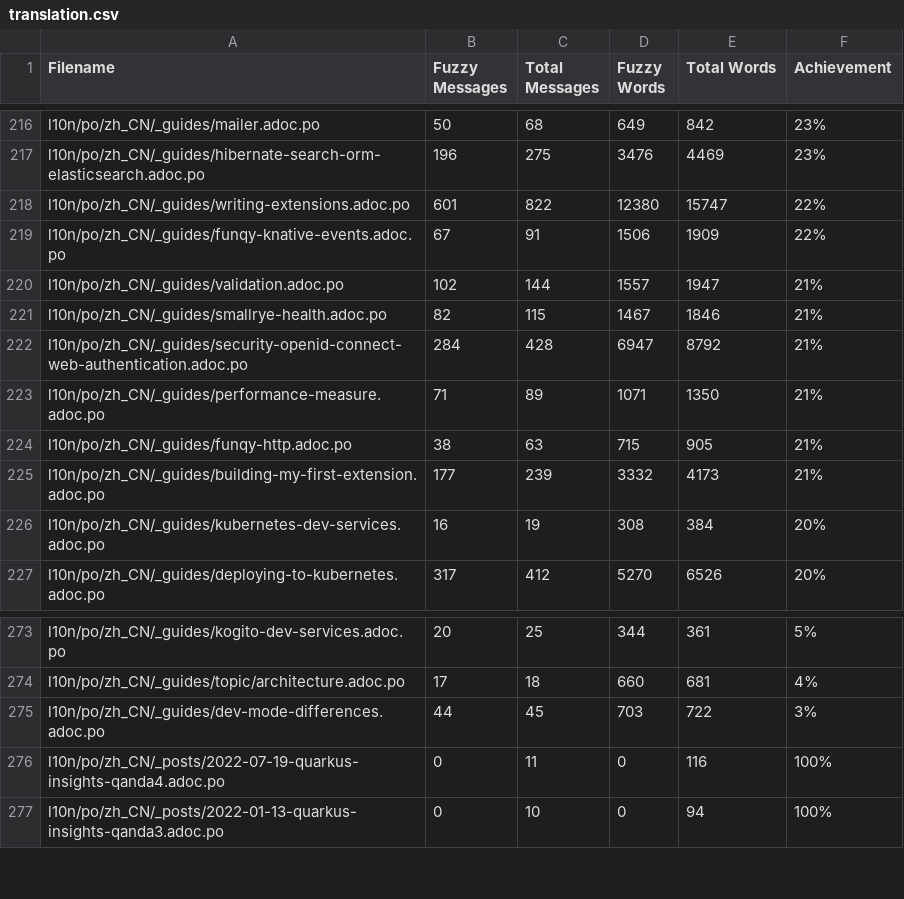
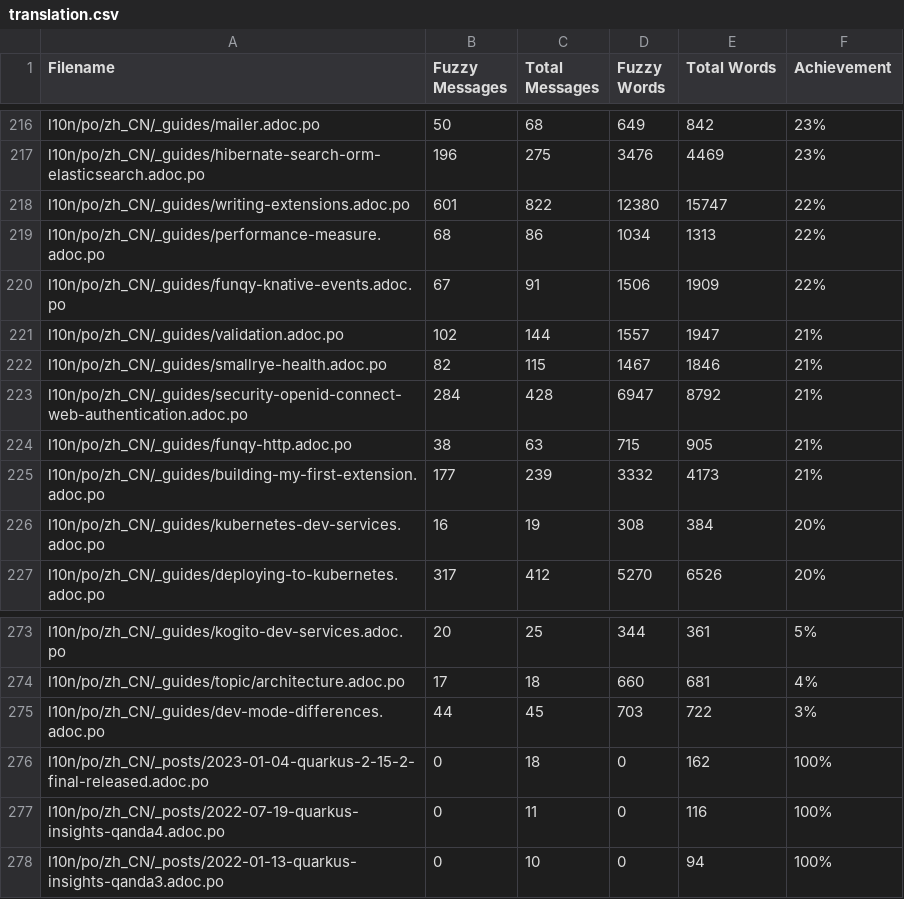
Before and after one commit to quarkusio/cn.quarkus.io, a CSV file: l10n/stats/translation.csv, drawn as a sheet; only a part is shown, gaps mark what is left out.

Commit message:
Update translation stats

```diff
--- a/l10n/stats/translation.csv
+++ b/l10n/stats/translation.csv
@@ -218,2 +218,3 @@ l10n/po/zh_CN/_guides/hibernate-search-orm-elasticsearch.adoc.po, 196, 275, 3476
 l10n/po/zh_CN/_guides/writing-extensions.adoc.po, 601, 822, 12380, 15747 ,22%
+l10n/po/zh_CN/_guides/performance-measure.adoc.po, 68, 86, 1034, 1313 ,22%
 l10n/po/zh_CN/_guides/funqy-knative-events.adoc.po, 67, 91, 1506, 1909 ,22%
@@ -222,3 +223,2 @@ l10n/po/zh_CN/_guides/smallrye-health.adoc.po, 82, 115, 1467, 1846 ,21%
 l10n/po/zh_CN/_guides/security-openid-connect-web-authentication.adoc.po, 284, 428, 6947, 8792 ,21%
-l10n/po/zh_CN/_guides/performance-measure.adoc.po, 71, 89, 1071, 1350 ,21%
 l10n/po/zh_CN/_guides/funqy-http.adoc.po, 38, 63, 715, 905 ,21%
@@ -275,2 +275,3 @@ l10n/po/zh_CN/_guides/topic/architecture.adoc.po, 17, 18, 660, 681 ,4%
 l10n/po/zh_CN/_guides/dev-mode-differences.adoc.po, 44, 45, 703, 722 ,3%
+l10n/po/zh_CN/_posts/2023-01-04-quarkus-2-15-2-final-released.adoc.po, 0, 18, 0, 162 ,100%
 l10n/po/zh_CN/_posts/2022-07-19-quarkus-insights-qanda4.adoc.po, 0, 11, 0, 116 ,100%
```
Also changed, not shown: l10n/stats/translation-sorted-by-fuzzy-words.csv.
